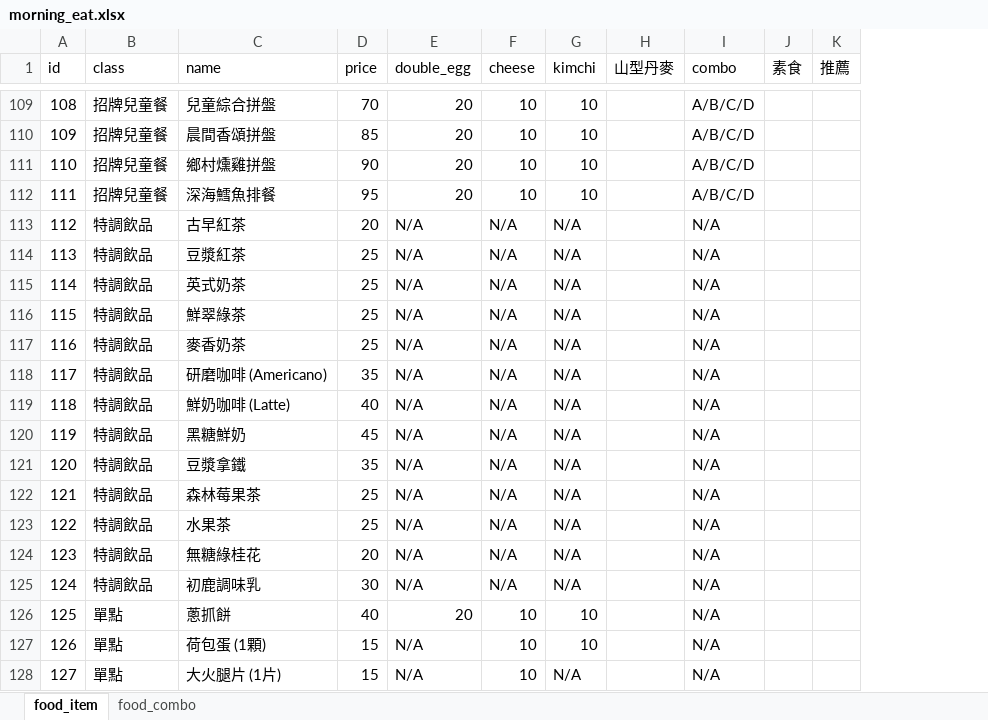
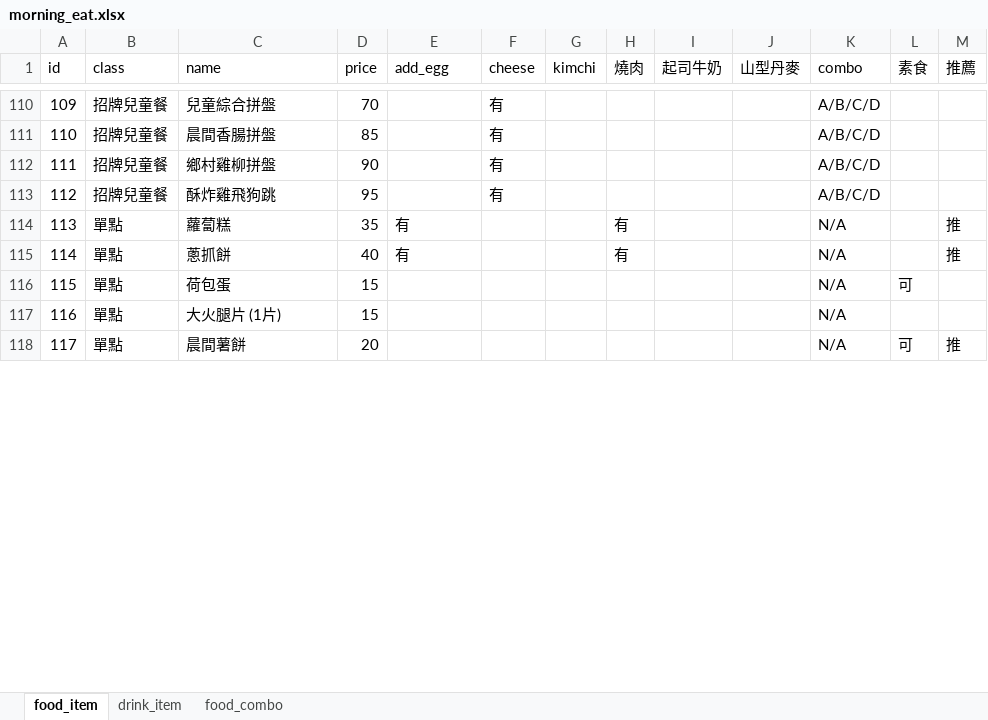
Before and after one commit to xxgiasonxx/voice_ordering_system, an Excel workbook: qwen/morning_eat/morning_eat.xlsx, sheet food_item, drawn as a sheet; only a part is shown, gaps mark what is left out; values as stored, in another font and other column widths than the file's, no borders; removed rows and columns are numbered as before the commit, all else as after; the diff covers the shown part only; the diff names each change by its address in the sheet, - before the commit and + after, or states it on an @@ line.

Commit message:
update RAG and prompt and add new item to menu

```diff
--- a/qwen/morning_eat/morning_eat.xlsx (sheet food_item)
+++ b/qwen/morning_eat/morning_eat.xlsx (sheet food_item)
+sheet tab: drink_item
+column H (燒肉), row 115: 有
+column I (起司牛奶), empty
-E1: double_egg
+E1: add_egg
@@ column A (id) renumbered from row 85 down @@
-E110:E113 (add_egg): 20
+E110:E113 (add_egg): (empty)
-F110:F113 (cheese): 10
+F110:F113 (cheese): 有
-G110:G113 (kimchi): 10
+G110:G113 (kimchi): (empty)
-C111 (name): 晨間香頌拼盤
+C111 (name): 晨間香腸拼盤
-C112 (name): 鄉村燻雞拼盤
+C112 (name): 鄉村雞柳拼盤
-C113 (name): 深海鱈魚排餐
+C113 (name): 酥炸雞飛狗跳
-row 113: 112 | 特調飲品 | 古早紅茶 | 20 | N/A | N/A | N/A |  | N/A
-row 114: 113 | 特調飲品 | 豆漿紅茶 | 25 | N/A | N/A | N/A |  | N/A
-row 115: 114 | 特調飲品 | 英式奶茶 | 25 | N/A | N/A | N/A |  | N/A
-row 116: 115 | 特調飲品 | 鮮翠綠茶 | 25 | N/A | N/A | N/A |  | N/A
-row 117: 116 | 特調飲品 | 麥香奶茶 | 25 | N/A | N/A | N/A |  | N/A
-row 118: 117 | 特調飲品 | 研磨咖啡 (Americano) | 35 | N/A | N/A | N/A |  | N/A
-row 119: 118 | 特調飲品 | 鮮奶咖啡 (Latte) | 40 | N/A | N/A | N/A |  | N/A
-row 120: 119 | 特調飲品 | 黑糖鮮奶 | 45 | N/A | N/A | N/A |  | N/A
-row 121: 120 | 特調飲品 | 豆漿拿鐵 | 35 | N/A | N/A | N/A |  | N/A
-row 122: 121 | 特調飲品 | 森林莓果茶 | 25 | N/A | N/A | N/A |  | N/A
-row 123: 122 | 特調飲品 | 水果茶 | 25 | N/A | N/A | N/A |  | N/A
-row 124: 123 | 特調飲品 | 無糖綠桂花 | 20 | N/A | N/A | N/A |  | N/A
-row 125: 124 | 特調飲品 | 初鹿調味乳 | 30 | N/A | N/A | N/A |  | N/A
+row 114: 113 | 單點 | 蘿蔔糕 | 35 | 有 |  |  | 有 |  |  | N/A |  | 推
-E115 (add_egg): 20
+E115 (add_egg): 有
-F115:F117 (cheese): 10
+F115:F117 (cheese): (empty)
-G115:G116 (kimchi): 10
+G115:G116 (kimchi): (empty)
-M115 (推薦): (empty)
+M115 (推薦): 推
-C116 (name): 荷包蛋 (1顆)
+C116 (name): 荷包蛋
-E116:E117 (add_egg): N/A
+E116:E117 (add_egg): (empty)
-L116 (素食): (empty)
+L116 (素食): 可
-G117 (kimchi): N/A
+G117 (kimchi): (empty)
+row 118: 117 | 單點 | 晨間薯餅 | 20 |  |  |  |  |  |  | N/A | 可 | 推
```
Also changed, not shown: 15 added rows, 15 removed rows and 141 edited cells elsewhere in this sheet, 13 other files.
